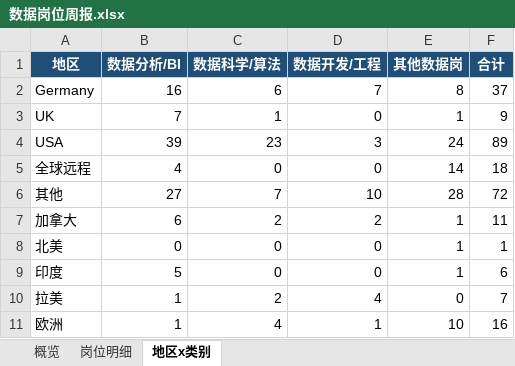
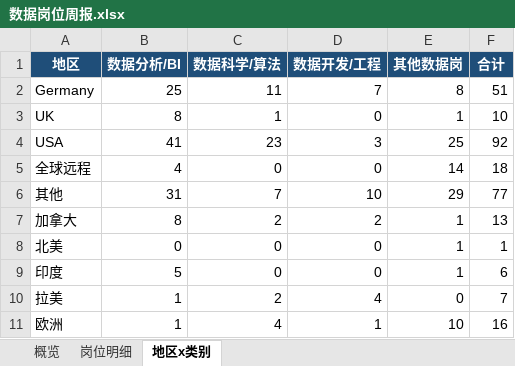
Before and after one commit to EGG-ZERO/da-job-radar, an Excel workbook: reports/数据岗位周报.xlsx, sheet 地区x类别, drawn as a sheet; values as stored, in another font and other column widths than the file's, no borders; the diff names each change by its address in the sheet, - before the commit and + after, or states it on an @@ line.

```diff
--- a/reports/数据岗位周报.xlsx (sheet 地区x类别)
+++ b/reports/数据岗位周报.xlsx (sheet 地区x类别)
-B2 (数据分析/BI): 16
+B2 (数据分析/BI): 25
-C2 (数据科学/算法): 6
+C2 (数据科学/算法): 11
-F2 (合计): 37
+F2 (合计): 51
-B3 (数据分析/BI): 7
+B3 (数据分析/BI): 8
-F3 (合计): 9
+F3 (合计): 10
-B4 (数据分析/BI): 39
+B4 (数据分析/BI): 41
-E4 (其他数据岗): 24
+E4 (其他数据岗): 25
-F4 (合计): 89
+F4 (合计): 92
-B6 (数据分析/BI): 27
+B6 (数据分析/BI): 31
-E6 (其他数据岗): 28
+E6 (其他数据岗): 29
-F6 (合计): 72
+F6 (合计): 77
-B7 (数据分析/BI): 6
+B7 (数据分析/BI): 8
-F7 (合计): 11
+F7 (合计): 13
```
Also changed, not shown: sheet 岗位明细, sheet 概览, 5 other files.
